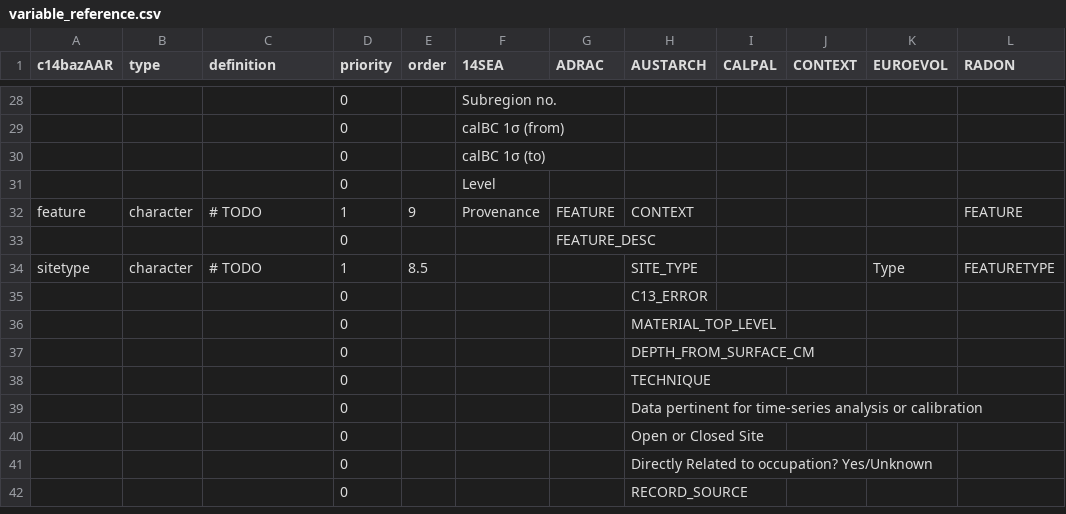
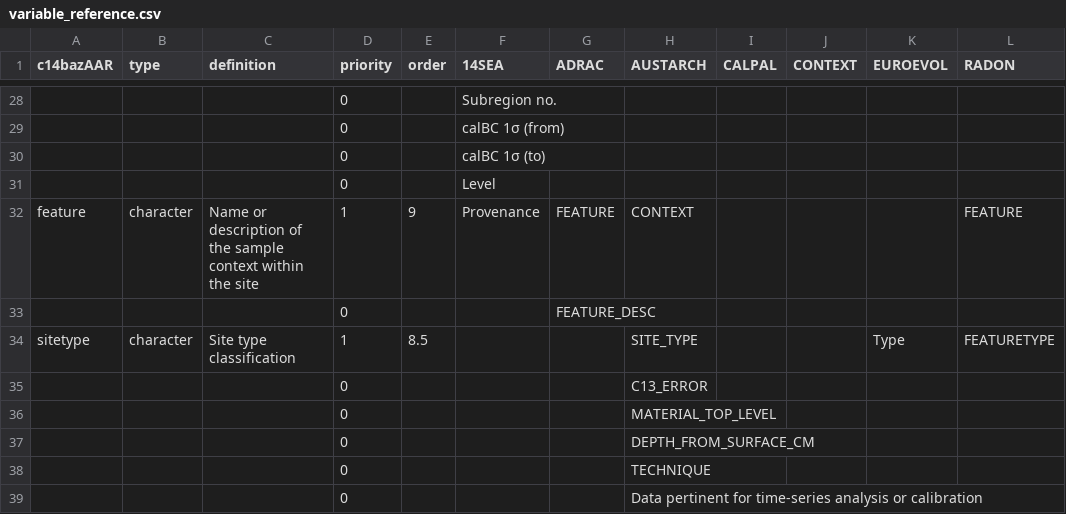
Before and after one commit to ropensci/c14bazAAR, a CSV file: data-raw/variable_reference.csv, drawn as a sheet; only a part is shown, gaps mark what is left out; the shorter side is filled out with more unchanged rows; the diff covers the shown part only; the diff names each change by its address in the sheet, - before the commit and + after, or states it on an @@ line.

Commit message:
some variable definitions for the reference table

```diff
--- a/data-raw/variable_reference.csv
+++ b/data-raw/variable_reference.csv
-C32 (definition): # TODO
+C32 (definition): Name or description of the sample context within the site
-C34 (definition): # TODO
+C34 (definition): Site type classification
```
Also changed, not shown: 22 edited cells elsewhere in this file.
